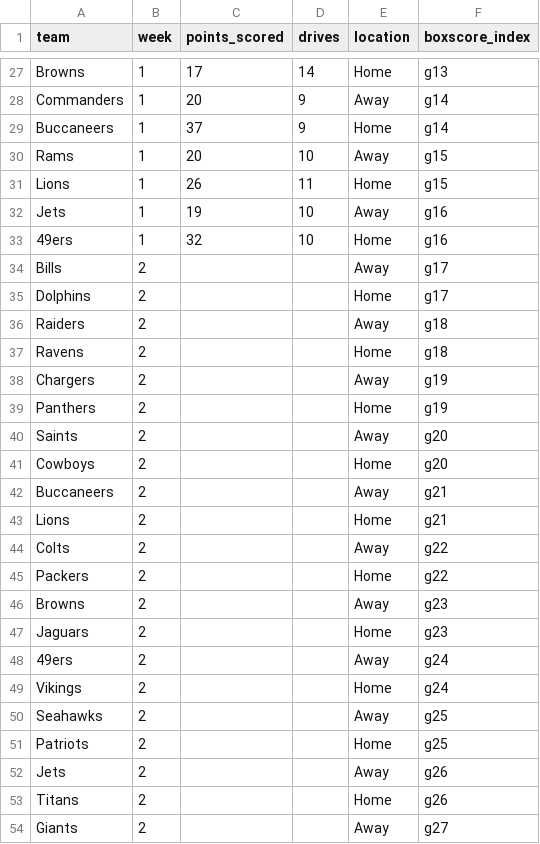
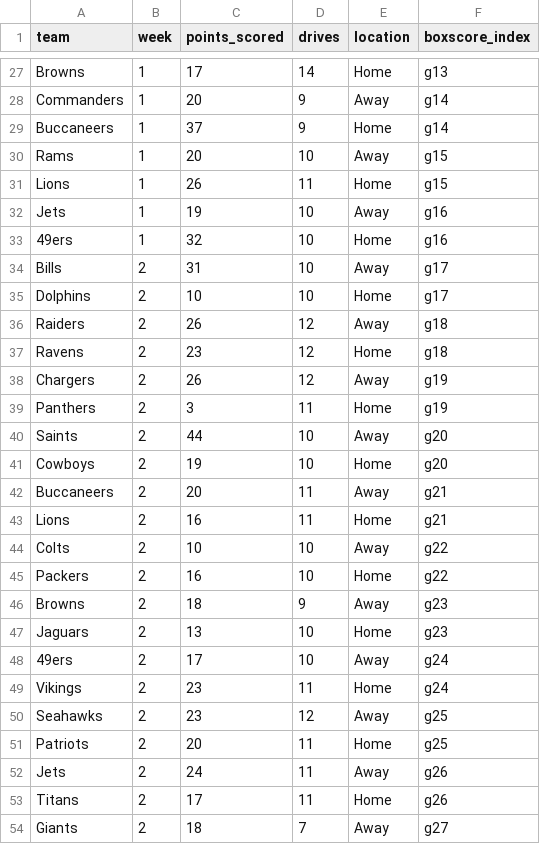
Before and after one commit to crzonca/NFL-Prediction, a CSV file: Pred/resources/2024games.csv, drawn as a sheet; only a part is shown, gaps mark what is left out; the diff covers the shown part only.

```diff
--- a/Pred/resources/2024games.csv
+++ b/Pred/resources/2024games.csv
@@ -33,22 +33,22 @@ Jets,1,19,10,Away,g16
 49ers,1,32,10,Home,g16
-Bills,2,,,Away,g17
-Dolphins,2,,,Home,g17
-Raiders,2,,,Away,g18
-Ravens,2,,,Home,g18
-Chargers,2,,,Away,g19
-Panthers,2,,,Home,g19
-Saints,2,,,Away,g20
-Cowboys,2,,,Home,g20
-Buccaneers,2,,,Away,g21
-Lions,2,,,Home,g21
-Colts,2,,,Away,g22
-Packers,2,,,Home,g22
-Browns,2,,,Away,g23
-Jaguars,2,,,Home,g23
-49ers,2,,,Away,g24
-Vikings,2,,,Home,g24
-Seahawks,2,,,Away,g25
-Patriots,2,,,Home,g25
-Jets,2,,,Away,g26
-Titans,2,,,Home,g26
-Giants,2,,,Away,g27
+Bills,2,31,10,Away,g17
+Dolphins,2,10,10,Home,g17
+Raiders,2,26,12,Away,g18
+Ravens,2,23,12,Home,g18
+Chargers,2,26,12,Away,g19
+Panthers,2,3,11,Home,g19
+Saints,2,44,10,Away,g20
+Cowboys,2,19,10,Home,g20
+Buccaneers,2,20,11,Away,g21
+Lions,2,16,11,Home,g21
+Colts,2,10,10,Away,g22
+Packers,2,16,10,Home,g22
+Browns,2,18,9,Away,g23
+Jaguars,2,13,10,Home,g23
+49ers,2,17,10,Away,g24
+Vikings,2,23,11,Home,g24
+Seahawks,2,23,12,Away,g25
+Patriots,2,20,11,Home,g25
+Jets,2,24,11,Away,g26
+Titans,2,17,11,Home,g26
+Giants,2,18,7,Away,g27
```
Also changed, not shown: 22 edited cells elsewhere in this file, 9 other files.
